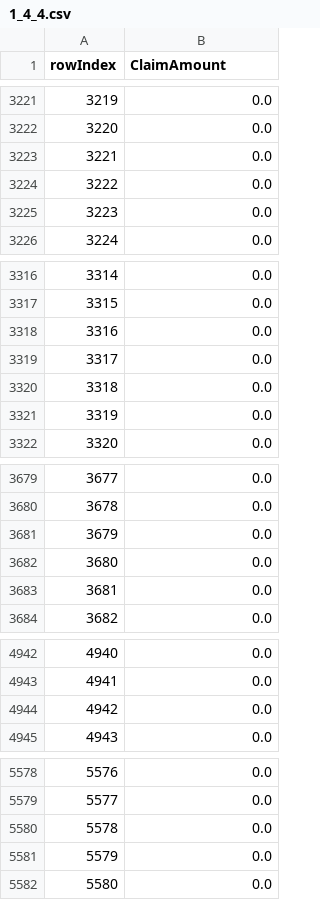
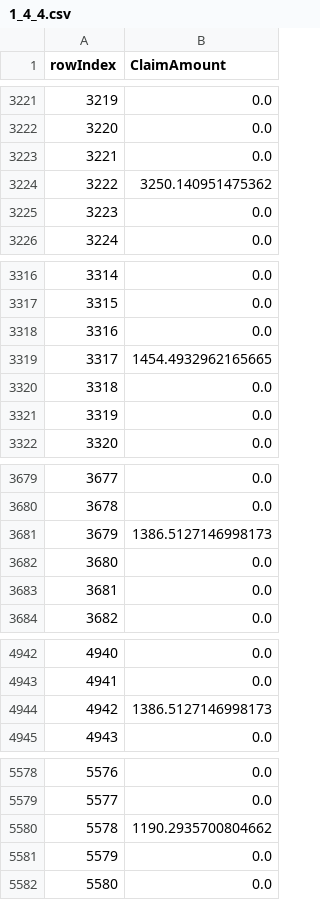
Before and after one commit to FelixNg21/COMP4983-Insurance-Claims, a CSV file: 1_4_4.csv, drawn as a sheet; only a part is shown, gaps mark what is left out; the diff covers the shown part only.

```diff
--- a/1_4_4.csv
+++ b/1_4_4.csv
@@ -3223,3 +3223,3 @@ rowIndex,ClaimAmount
 3221,0.0
-3222,0.0
+3222,3250.140951475362
 3223,0.0
@@ -3318,3 +3318,3 @@ rowIndex,ClaimAmount
 3316,0.0
-3317,0.0
+3317,1454.4932962165665
 3318,0.0
@@ -3680,3 +3680,3 @@ rowIndex,ClaimAmount
 3678,0.0
-3679,0.0
+3679,1386.5127146998173
 3680,0.0
@@ -4943,3 +4943,3 @@ rowIndex,ClaimAmount
 4941,0.0
-4942,0.0
+4942,1386.5127146998173
 4943,0.0
@@ -5579,3 +5579,3 @@ rowIndex,ClaimAmount
 5577,0.0
-5578,0.0
+5578,1190.2935700804662
 5579,0.0
```
Also changed, not shown: 22 edited cells elsewhere in this file, 3 other files.
